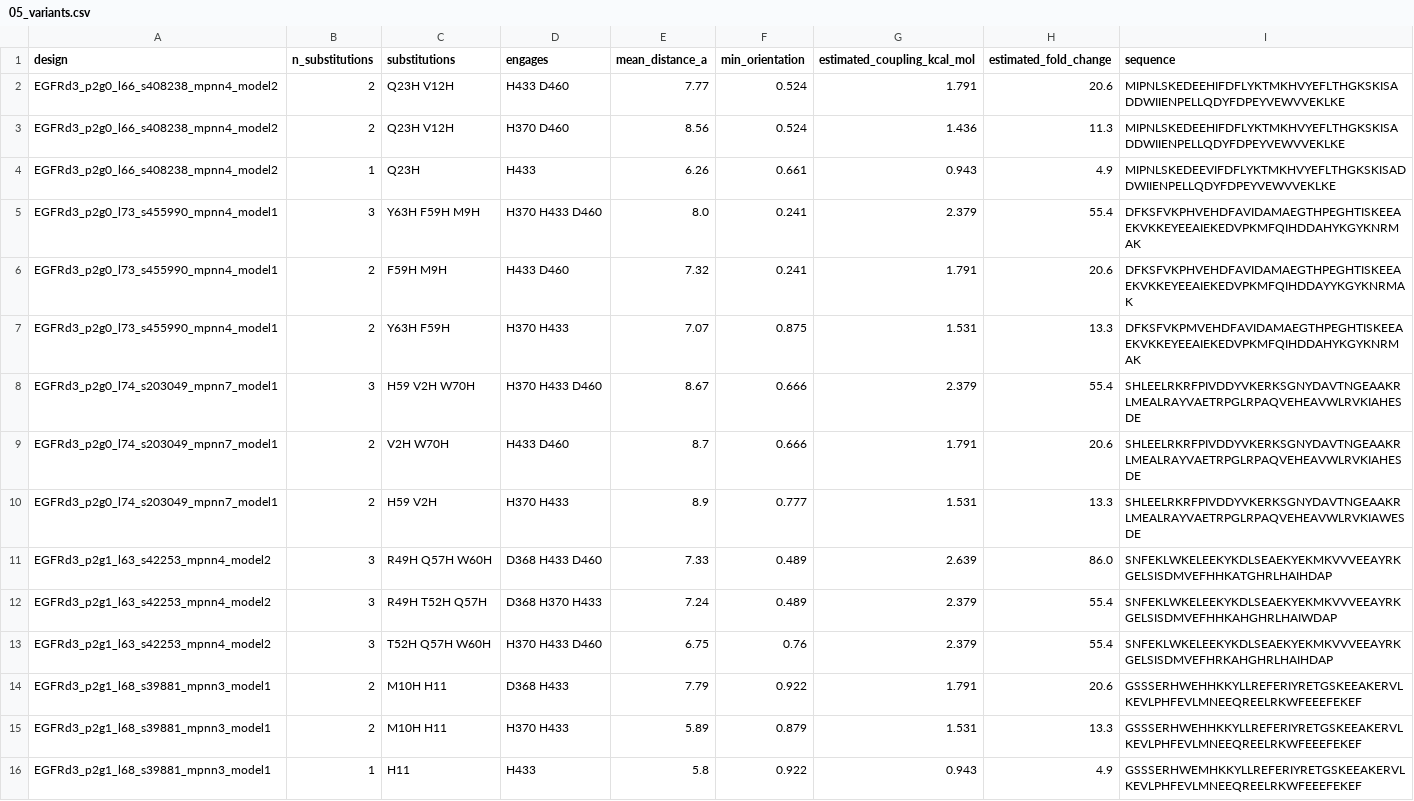
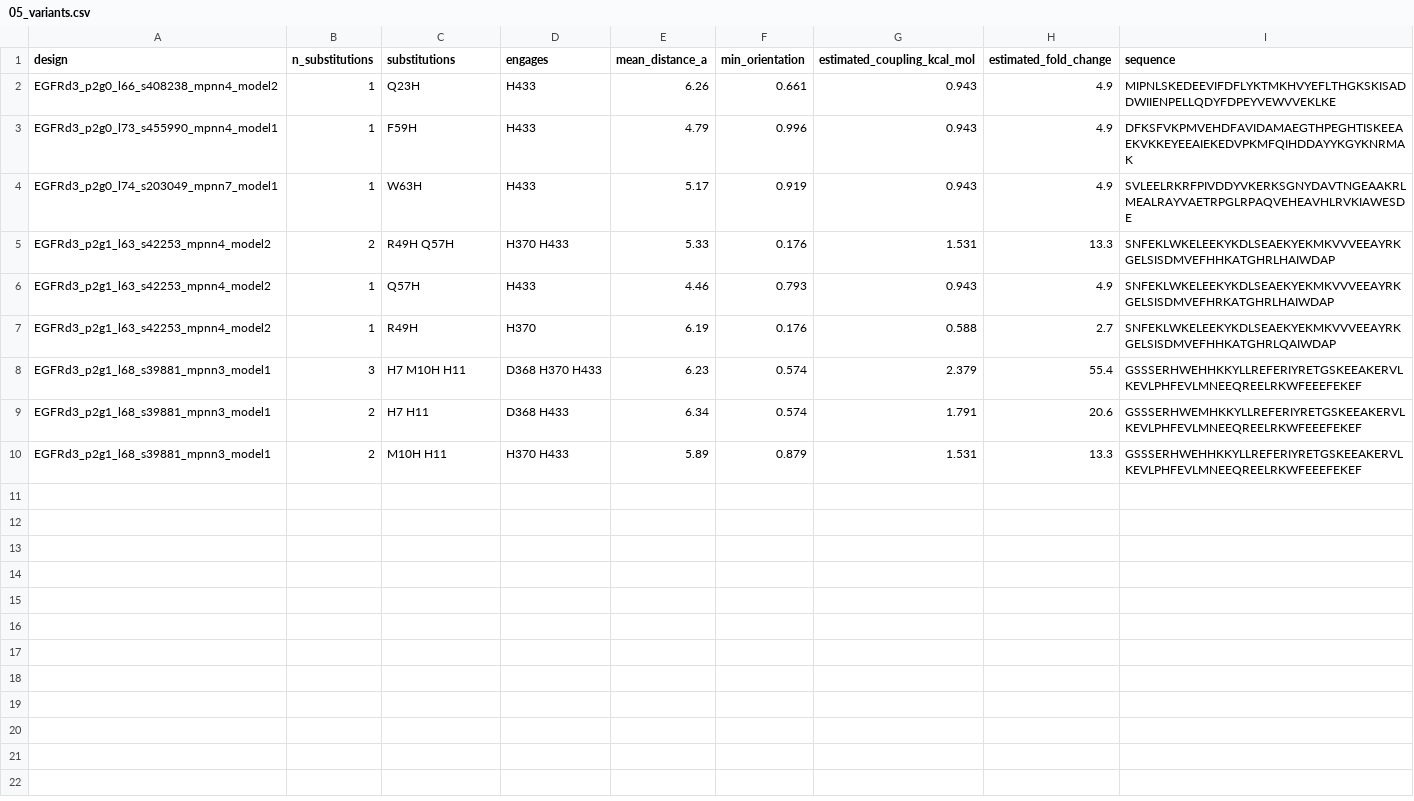
Before and after one commit to JuanD-17/EGFR_ProteinDesign, a CSV file: 03_Design/ph_variants/05_variants.csv, drawn as a sheet.

```diff
--- a/03_Design/ph_variants/05_variants.csv
+++ b/03_Design/ph_variants/05_variants.csv
@@ -1,16 +1,10 @@
 design,n_substitutions,substitutions,engages,mean_distance_a,min_orientation,estimated_coupling_kcal_mol,estimated_fold_change,sequence
-EGFRd3_p2g0_l66_s408238_mpnn4_model2,2,Q23H V12H,H433 D460,7.77,0.524,1.791,20.6,MIPNLSKEDEEHIFDFLYKTMKHVYEFLTHGKSKISADDWIIENPELLQDYFDPEYVEWVVEKLKE
-EGFRd3_p2g0_l66_s408238_mpnn4_model2,2,Q23H V12H,H370 D460,8.56,0.524,1.436,11.3,MIPNLSKEDEEHIFDFLYKTMKHVYEFLTHGKSKISADDWIIENPELLQDYFDPEYVEWVVEKLKE
 EGFRd3_p2g0_l66_s408238_mpnn4_model2,1,Q23H,H433,6.26,0.661,0.943,4.9,MIPNLSKEDEEVIFDFLYKTMKHVYEFLTHGKSKISADDWIIENPELLQDYFDPEYVEWVVEKLKE
-EGFRd3_p2g0_l73_s455990_mpnn4_model1,3,Y63H F59H M9H,H370 H433 D460,8.0,0.241,2.379,55.4,DFKSFVKPHVEHDFAVIDAMAEGTHPEGHTISKEEAEKVKKEYEEAIEKEDVPKMFQIHDDAHYKGYKNRMAK
-EGFRd3_p2g0_l73_s455990_mpnn4_model1,2,F59H M9H,H433 D460,7.32,0.241,1.791,20.6,DFKSFVKPHVEHDFAVIDAMAEGTHPEGHTISKEEAEKVKKEYEEAIEKEDVPKMFQIHDDAYYKGYKNRMAK
-EGFRd3_p2g0_l73_s455990_mpnn4_model1,2,Y63H F59H,H370 H433,7.07,0.875,1.531,13.3,DFKSFVKPMVEHDFAVIDAMAEGTHPEGHTISKEEAEKVKKEYEEAIEKEDVPKMFQIHDDAHYKGYKNRMAK
-EGFRd3_p2g0_l74_s203049_mpnn7_model1,3,H59 V2H W70H,H370 H433 D460,8.67,0.666,2.379,55.4,SHLEELRKRFPIVDDYVKERKSGNYDAVTNGEAAKRLMEALRAYVAETRPGLRPAQVEHEAVWLRVKIAHESDE
-EGFRd3_p2g0_l74_s203049_mpnn7_model1,2,V2H W70H,H433 D460,8.7,0.666,1.791,20.6,SHLEELRKRFPIVDDYVKERKSGNYDAVTNGEAAKRLMEALRAYVAETRPGLRPAQVEHEAVWLRVKIAHESDE
-EGFRd3_p2g0_l74_s203049_mpnn7_model1,2,H59 V2H,H370 H433,8.9,0.777,1.531,13.3,SHLEELRKRFPIVDDYVKERKSGNYDAVTNGEAAKRLMEALRAYVAETRPGLRPAQVEHEAVWLRVKIAWESDE
-EGFRd3_p2g1_l63_s42253_mpnn4_model2,3,R49H Q57H W60H,D368 H433 D460,7.33,0.489,2.639,86.0,SNFEKLWKELEEKYKDLSEAEKYEKMKVVVEEAYRKGELSISDMVEFHHKATGHRLHAIHDAP
-EGFRd3_p2g1_l63_s42253_mpnn4_model2,3,R49H T52H Q57H,D368 H370 H433,7.24,0.489,2.379,55.4,SNFEKLWKELEEKYKDLSEAEKYEKMKVVVEEAYRKGELSISDMVEFHHKAHGHRLHAIWDAP
-EGFRd3_p2g1_l63_s42253_mpnn4_model2,3,T52H Q57H W60H,H370 H433 D460,6.75,0.76,2.379,55.4,SNFEKLWKELEEKYKDLSEAEKYEKMKVVVEEAYRKGELSISDMVEFHRKAHGHRLHAIHDAP
-EGFRd3_p2g1_l68_s39881_mpnn3_model1,2,M10H H11,D368 H433,7.79,0.922,1.791,20.6,GSSSERHWEHHKKYLLREFERIYRETGSKEEAKERVLKEVLPHFEVLMNEEQREELRKWFEEEFEKEF
+EGFRd3_p2g0_l73_s455990_mpnn4_model1,1,F59H,H433,4.79,0.996,0.943,4.9,DFKSFVKPMVEHDFAVIDAMAEGTHPEGHTISKEEAEKVKKEYEEAIEKEDVPKMFQIHDDAYYKGYKNRMAK
+EGFRd3_p2g0_l74_s203049_mpnn7_model1,1,W63H,H433,5.17,0.919,0.943,4.9,SVLEELRKRFPIVDDYVKERKSGNYDAVTNGEAAKRLMEALRAYVAETRPGLRPAQVEHEAVHLRVKIAWESDE
+EGFRd3_p2g1_l63_s42253_mpnn4_model2,2,R49H Q57H,H370 H433,5.33,0.176,1.531,13.3,SNFEKLWKELEEKYKDLSEAEKYEKMKVVVEEAYRKGELSISDMVEFHHKATGHRLHAIWDAP
+EGFRd3_p2g1_l63_s42253_mpnn4_model2,1,Q57H,H433,4.46,0.793,0.943,4.9,SNFEKLWKELEEKYKDLSEAEKYEKMKVVVEEAYRKGELSISDMVEFHRKATGHRLHAIWDAP
+EGFRd3_p2g1_l63_s42253_mpnn4_model2,1,R49H,H370,6.19,0.176,0.588,2.7,SNFEKLWKELEEKYKDLSEAEKYEKMKVVVEEAYRKGELSISDMVEFHHKATGHRLQAIWDAP
+EGFRd3_p2g1_l68_s39881_mpnn3_model1,3,H7 M10H H11,D368 H370 H433,6.23,0.574,2.379,55.4,GSSSERHWEHHKKYLLREFERIYRETGSKEEAKERVLKEVLPHFEVLMNEEQREELRKWFEEEFEKEF
+EGFRd3_p2g1_l68_s39881_mpnn3_model1,2,H7 H11,D368 H433,6.34,0.574,1.791,20.6,GSSSERHWEMHKKYLLREFERIYRETGSKEEAKERVLKEVLPHFEVLMNEEQREELRKWFEEEFEKEF
 EGFRd3_p2g1_l68_s39881_mpnn3_model1,2,M10H H11,H370 H433,5.89,0.879,1.531,13.3,GSSSERHWEHHKKYLLREFERIYRETGSKEEAKERVLKEVLPHFEVLMNEEQREELRKWFEEEFEKEF
-EGFRd3_p2g1_l68_s39881_mpnn3_model1,1,H11,H433,5.8,0.922,0.943,4.9,GSSSERHWEMHKKYLLREFERIYRETGSKEEAKERVLKEVLPHFEVLMNEEQREELRKWFEEEFEKEF
```
Also changed, not shown: 12 other files.
